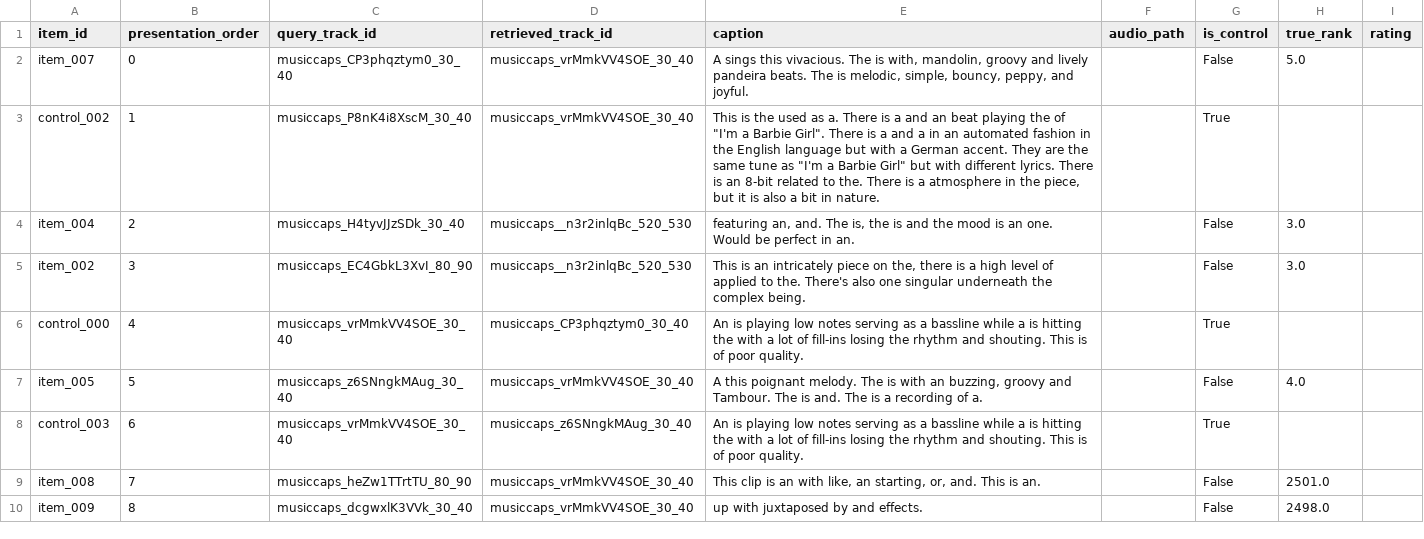
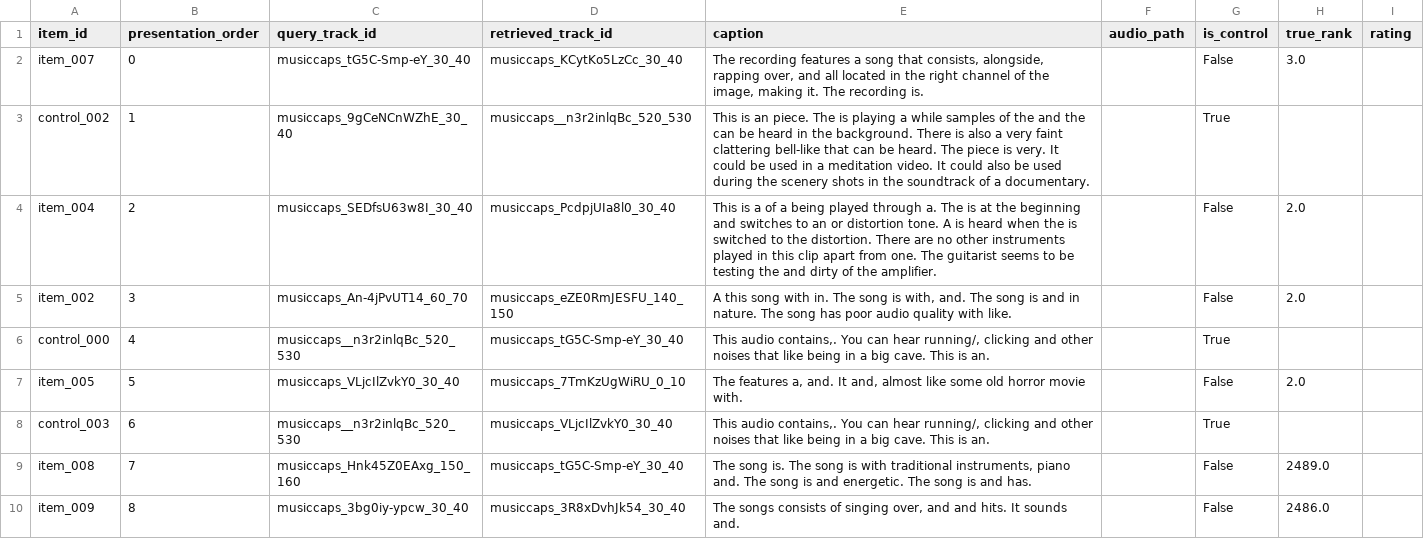
Before and after one commit to UtshaBasak/CSE425_Project, a CSV file: data/human_eval/listening_sheet.csv, drawn as a sheet; only a part is shown; the diff covers the shown part only.

```diff
--- a/data/human_eval/listening_sheet.csv
+++ b/data/human_eval/listening_sheet.csv
@@ -1,10 +1,10 @@
 item_id,presentation_order,query_track_id,retrieved_track_id,caption,audio_path,is_control,true_rank,rating
-item_007,0,musiccaps_CP3phqztym0_30_40,musiccaps_vrMmkVV4SOE_30_40,"A sings this vivacious. The is with, mandolin, groovy and lively pandeira beats. The is melodic, simple, bouncy, peppy, and joyful.",,False,5.0,
-control_002,1,musiccaps_P8nK4i8XscM_30_40,musiccaps_vrMmkVV4SOE_30_40,"This is the used as a. There is a and an beat playing the of ""I'm a Barbie Girl"". There is a and a in an automated fashion in the English language but with a German accent. They are the same tune as ""I'm a Barbie Girl"" but with different lyrics. There is an 8-bit related to the. There is a atmosphere in the piece, but it is also a bit in nature.",,True,,
-item_004,2,musiccaps_H4tyvJJzSDk_30_40,musiccaps__n3r2inlqBc_520_530,"featuring an, and. The is, the is and the mood is an one. Would be perfect in an.",,False,3.0,
-item_002,3,musiccaps_EC4GbkL3XvI_80_90,musiccaps__n3r2inlqBc_520_530,"This is an intricately piece on the, there is a high level of applied to the. There's also one singular underneath the complex being.",,False,3.0,
-control_000,4,musiccaps_vrMmkVV4SOE_30_40,musiccaps_CP3phqztym0_30_40,An is playing low notes serving as a bassline while a is hitting the with a lot of fill-ins losing the rhythm and shouting. This is of poor quality.,,True,,
-item_005,5,musiccaps_z6SNngkMAug_30_40,musiccaps_vrMmkVV4SOE_30_40,"A this poignant melody. The is with an buzzing, groovy and Tambour. The is and. The is a recording of a.",,False,4.0,
-control_003,6,musiccaps_vrMmkVV4SOE_30_40,musiccaps_z6SNngkMAug_30_40,An is playing low notes serving as a bassline while a is hitting the with a lot of fill-ins losing the rhythm and shouting. This is of poor quality.,,True,,
-item_008,7,musiccaps_heZw1TTrtTU_80_90,musiccaps_vrMmkVV4SOE_30_40,"This clip is an with like, an starting, or, and. This is an.",,False,2501.0,
-item_009,8,musiccaps_dcgwxlK3VVk_30_40,musiccaps_vrMmkVV4SOE_30_40,up with juxtaposed by and effects.,,False,2498.0,
+item_007,0,musiccaps_tG5C-Smp-eY_30_40,musiccaps_KCytKo5LzCc_30_40,"The recording features a song that consists, alongside, rapping over, and all located in the right channel of the image, making it. The recording is.",,False,3.0,
+control_002,1,musiccaps_9gCeNCnWZhE_30_40,musiccaps__n3r2inlqBc_520_530,This is an piece. The is playing a while samples of the and the can be heard in the background. There is also a very faint clattering bell-like that can be heard. The piece is very. It could be used in a meditation video. It could also be used during the scenery shots in the soundtrack of a documentary.,,True,,
+item_004,2,musiccaps_SEDfsU63w8I_30_40,musiccaps_PcdpjUIa8l0_30_40,This is a of a being played through a. The is at the beginning and switches to an or distortion tone. A is heard when the is switched to the distortion. There are no other instruments played in this clip apart from one. The guitarist seems to be testing the and dirty of the amplifier.,,False,2.0,
+item_002,3,musiccaps_An-4jPvUT14_60_70,musiccaps_eZE0RmJESFU_140_150,"A this song with in. The song is with, and. The song is and in nature. The song has poor audio quality with like.",,False,2.0,
+control_000,4,musiccaps__n3r2inlqBc_520_530,musiccaps_tG5C-Smp-eY_30_40,"This audio contains,. You can hear running/, clicking and other noises that like being in a big cave. This is an.",,True,,
+item_005,5,musiccaps_VLjcIlZvkY0_30_40,musiccaps_7TmKzUgWiRU_0_10,"The features a, and. It and, almost like some old horror movie with.",,False,2.0,
+control_003,6,musiccaps__n3r2inlqBc_520_530,musiccaps_VLjcIlZvkY0_30_40,"This audio contains,. You can hear running/, clicking and other noises that like being in a big cave. This is an.",,True,,
+item_008,7,musiccaps_Hnk45Z0EAxg_150_160,musiccaps_tG5C-Smp-eY_30_40,"The song is. The song is with traditional instruments, piano and. The song is and energetic. The song is and has.",,False,2489.0,
+item_009,8,musiccaps_3bg0iy-ypcw_30_40,musiccaps_3R8xDvhJk54_30_40,"The songs consists of singing over, and and hits. It sounds and.",,False,2486.0,
```
Also changed, not shown: 18 edited cells elsewhere in this file, data/human_eval/listening_sheet_rater1.csv, data/human_eval/listening_sheet_rater2.csv, 37 other files.
